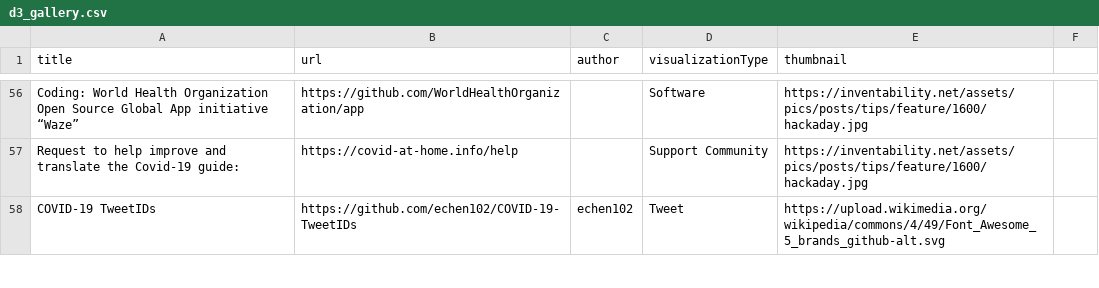
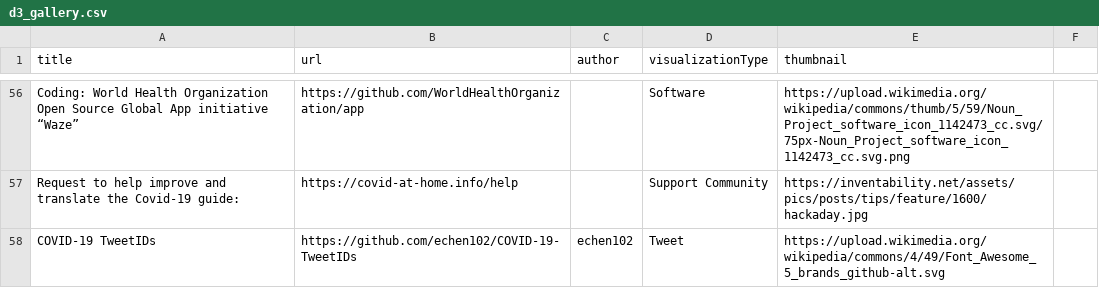
Before and after one commit to dnzengou/seir-model, a CSV file: d3_gallery.csv, drawn as a sheet; only a part is shown, gaps mark what is left out; the diff covers the shown part only; the diff names each change by its address in the sheet, - before the commit and + after, or states it on an @@ line.

```diff
--- a/d3_gallery.csv
+++ b/d3_gallery.csv
-E56 (thumbnail): https://inventability.net/assets/pics/posts/tips/feature/1600/hackaday.jpg
+E56 (thumbnail): https://upload.wikimedia.org/wikipedia/commons/thumb/5/59/Noun_Project_software_icon_1142473_cc.svg/75px-Noun_Project_software_icon_1142473_cc.svg.png
```
Also changed, not shown: 68 edited cells elsewhere in this file.
